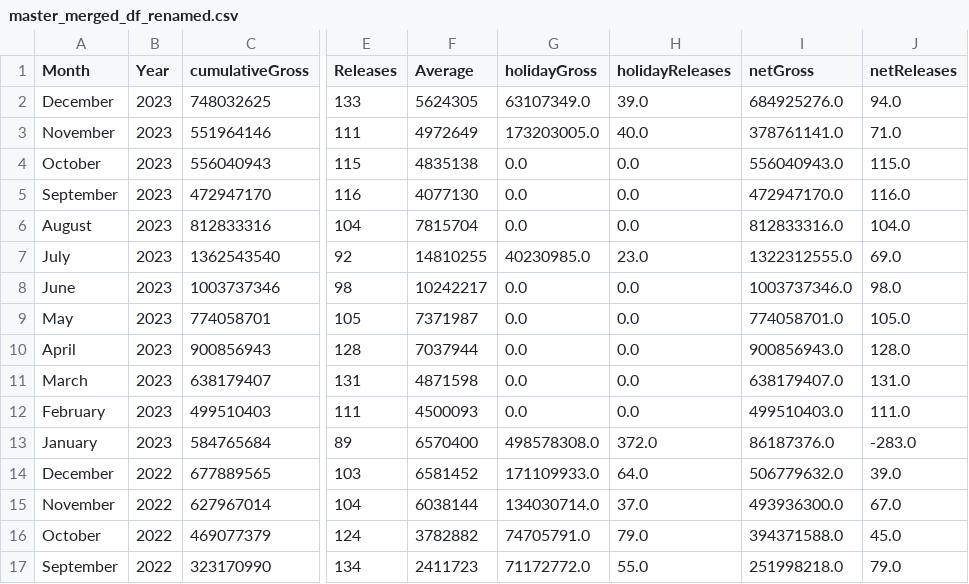
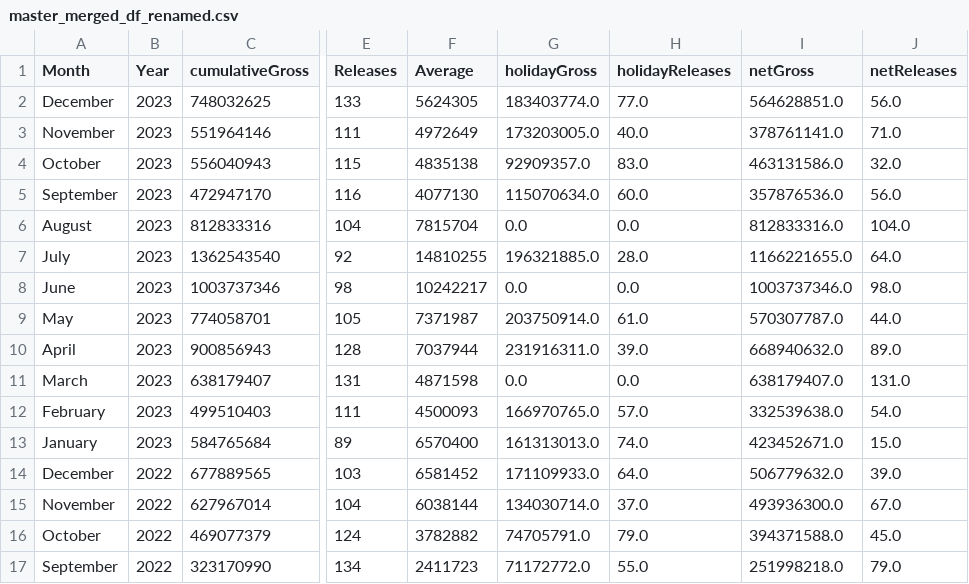
Before and after one commit to StarkArk/StarkArk.github.io, a CSV file: js/master_merged_df_renamed.csv, drawn as a sheet; only a part is shown, gaps mark what is left out; the diff covers the shown part only; the diff names each change by its address in the sheet, - before the commit and + after, or states it on an @@ line.

```diff
--- a/js/master_merged_df_renamed.csv
+++ b/js/master_merged_df_renamed.csv
-G2 (holidayGross): 63107349.0
+G2 (holidayGross): 183403774.0
-H2 (holidayReleases): 39.0
+H2 (holidayReleases): 77.0
-I2 (netGross): 684925276.0
+I2 (netGross): 564628851.0
-J2 (netReleases): 94.0
+J2 (netReleases): 56.0
-G4 (holidayGross): 0.0
+G4 (holidayGross): 92909357.0
-H4 (holidayReleases): 0.0
+H4 (holidayReleases): 83.0
-I4 (netGross): 556040943.0
+I4 (netGross): 463131586.0
-J4 (netReleases): 115.0
+J4 (netReleases): 32.0
-G5 (holidayGross): 0.0
+G5 (holidayGross): 115070634.0
-H5 (holidayReleases): 0.0
+H5 (holidayReleases): 60.0
-I5 (netGross): 472947170.0
+I5 (netGross): 357876536.0
-J5 (netReleases): 116.0
+J5 (netReleases): 56.0
-G7 (holidayGross): 40230985.0
+G7 (holidayGross): 196321885.0
-H7 (holidayReleases): 23.0
+H7 (holidayReleases): 28.0
-I7 (netGross): 1322312555.0
+I7 (netGross): 1166221655.0
-J7 (netReleases): 69.0
+J7 (netReleases): 64.0
-G9 (holidayGross): 0.0
+G9 (holidayGross): 203750914.0
-H9 (holidayReleases): 0.0
+H9 (holidayReleases): 61.0
-I9 (netGross): 774058701.0
+I9 (netGross): 570307787.0
-J9 (netReleases): 105.0
+J9 (netReleases): 44.0
-G10 (holidayGross): 0.0
+G10 (holidayGross): 231916311.0
-H10 (holidayReleases): 0.0
+H10 (holidayReleases): 39.0
-I10 (netGross): 900856943.0
+I10 (netGross): 668940632.0
-J10 (netReleases): 128.0
+J10 (netReleases): 89.0
-G12 (holidayGross): 0.0
+G12 (holidayGross): 166970765.0
-H12 (holidayReleases): 0.0
+H12 (holidayReleases): 57.0
-I12 (netGross): 499510403.0
+I12 (netGross): 332539638.0
-J12 (netReleases): 111.0
+J12 (netReleases): 54.0
-G13 (holidayGross): 498578308.0
+G13 (holidayGross): 161313013.0
-H13 (holidayReleases): 372.0
+H13 (holidayReleases): 74.0
-I13 (netGross): 86187376.0
+I13 (netGross): 423452671.0
-J13 (netReleases): -283.0
+J13 (netReleases): 15.0
```
Also changed, not shown: 3 edited cells elsewhere in this file, 6 other files.
